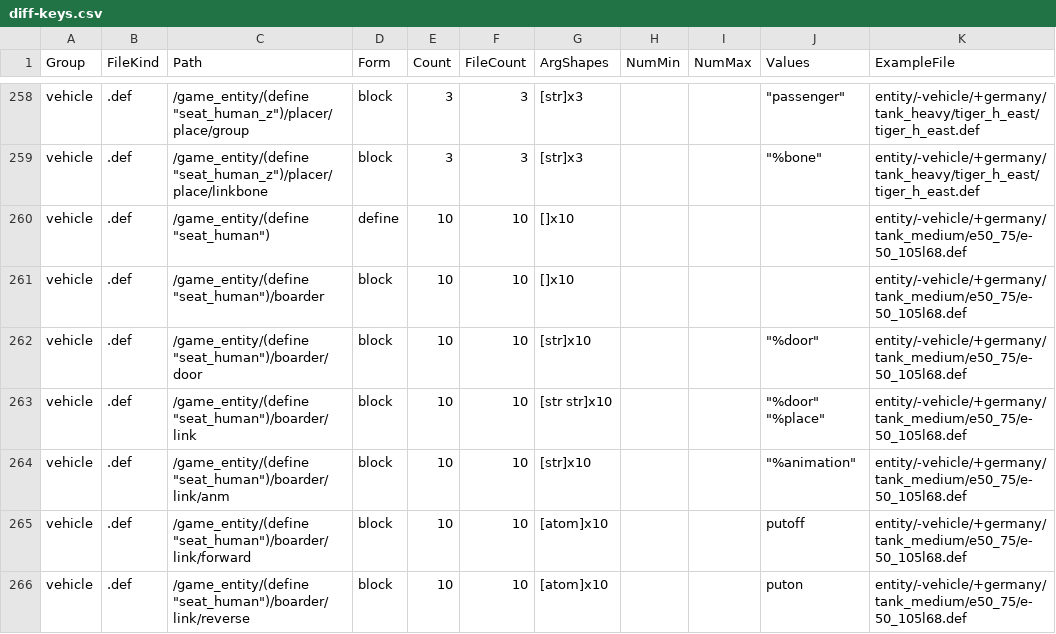
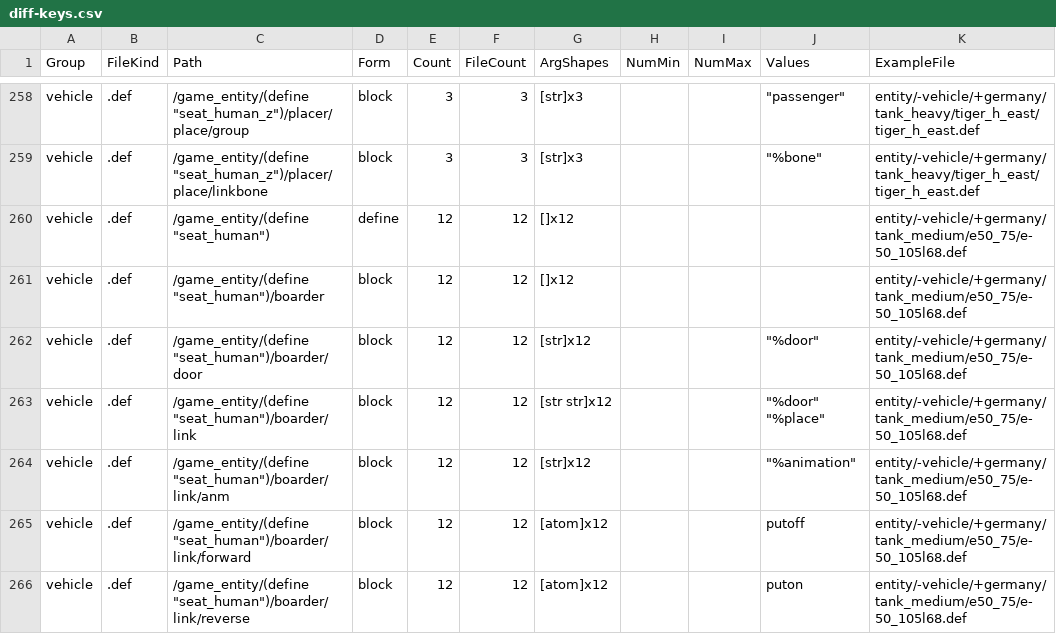
Before and after one commit to game-mod-project/CTAGOHToybox, a CSV file: data/mods/3732639687/diff-keys.csv, drawn as a sheet; only a part is shown, gaps mark what is left out; the diff covers the shown part only; the diff names each change by its address in the sheet, - before the commit and + after, or states it on an @@ line.

```diff
--- a/data/mods/3732639687/diff-keys.csv
+++ b/data/mods/3732639687/diff-keys.csv
-E260:E266 (Count): 10
+E260:E266 (Count): 12
-F260:F266 (FileCount): 10
+F260:F266 (FileCount): 12
-G260:G261 (ArgShapes): []x10
+G260:G261 (ArgShapes): []x12
-G262 (ArgShapes): [str]x10
+G262 (ArgShapes): [str]x12
-G263 (ArgShapes): [str str]x10
+G263 (ArgShapes): [str str]x12
-G264 (ArgShapes): [str]x10
+G264 (ArgShapes): [str]x12
-G265:G266 (ArgShapes): [atom]x10
+G265:G266 (ArgShapes): [atom]x12
```
Also changed, not shown: 1 added row and 163 edited cells elsewhere in this file, data/mods/3732639687/diff-quoted-names.csv, data/mods/3732639687/keys-resolved.csv, 23 other files.
